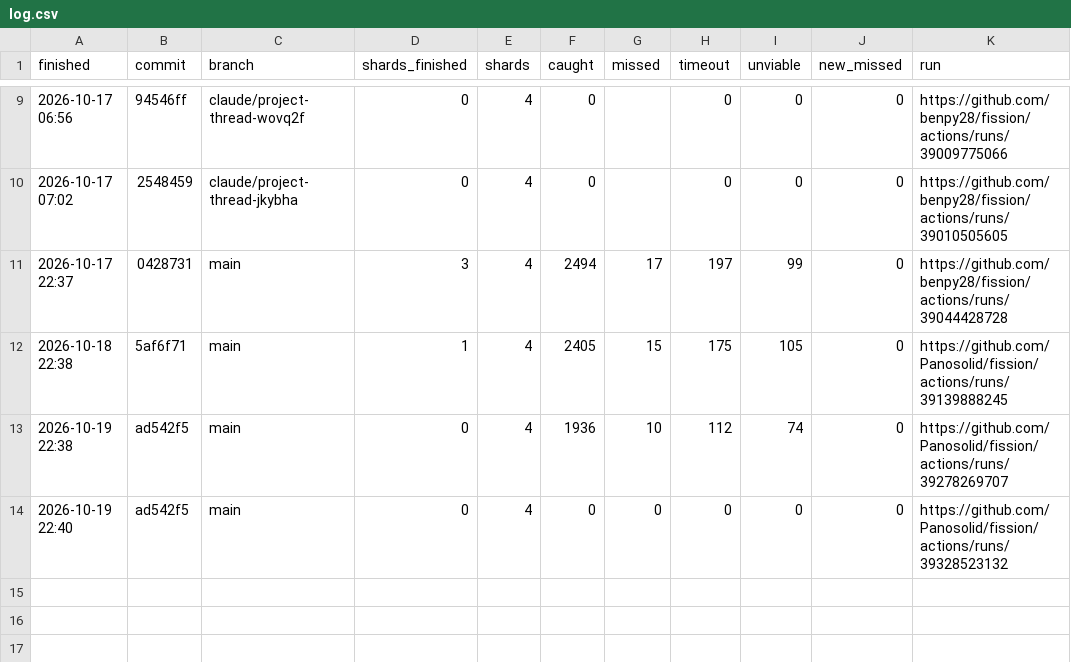
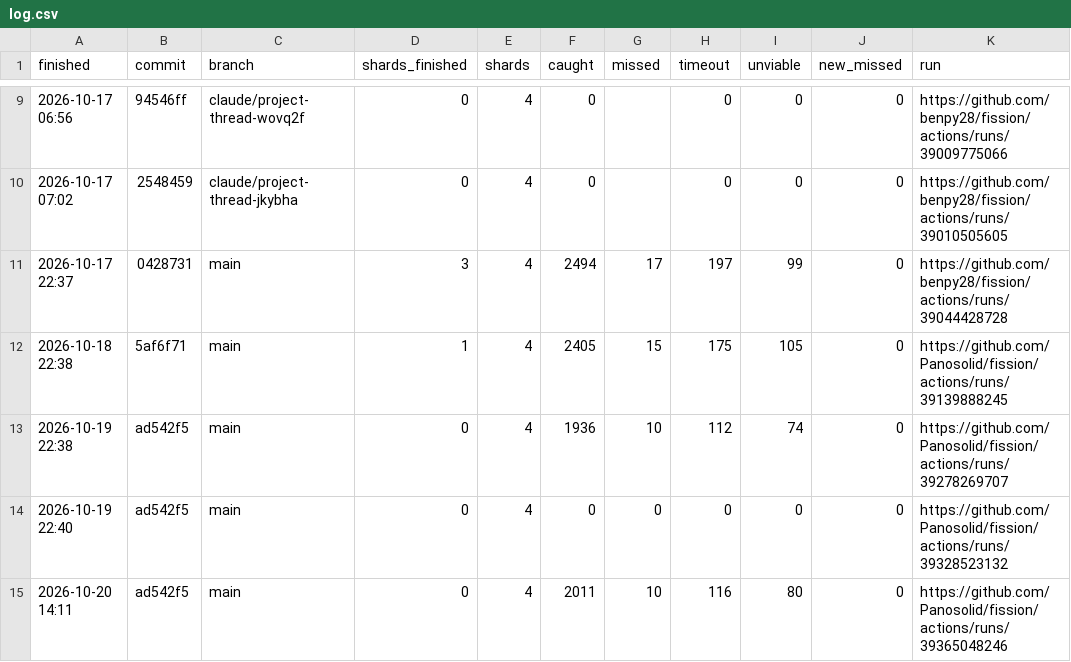
Before and after one commit to Panosolid/fission, a CSV file: mutants/log.csv, drawn as a sheet; only a part is shown, gaps mark what is left out.

```diff
--- a/mutants/log.csv
+++ b/mutants/log.csv
@@ -14 +14,2 @@ finished,commit,branch,shards_finished,shards,caught,missed,timeout,unviable,new
 2026-10-19 22:40,ad542f5,main,0,4,0,0,0,0,0,https://github.com/Panosolid/fission/actions/runs/39328523132
+2026-10-20 14:11,ad542f5,main,0,4,2011,10,116,80,0,https://github.com/Panosolid/fission/actions/runs/39365048246
```
Also changed, not shown: 3 other files.
